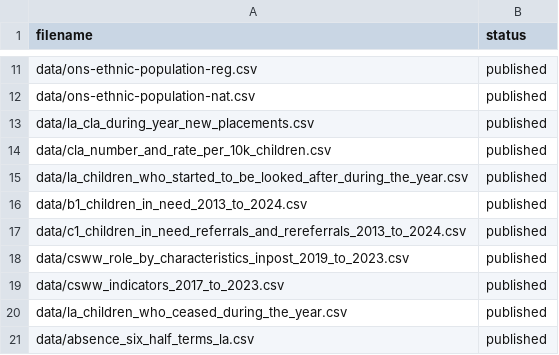
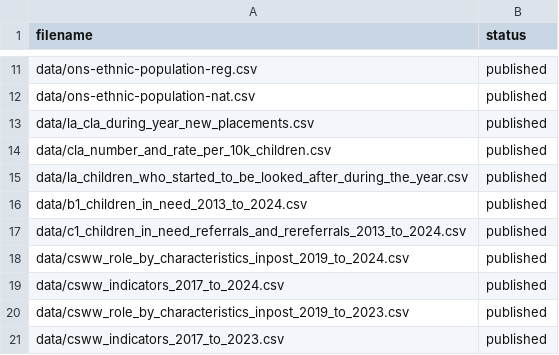
Before and after one commit to dfe-analytical-services/CSC_outcomes_and_enablers, a CSV file: datafiles_log.csv, drawn as a sheet; only a part is shown, gaps mark what is left out; the shorter side is filled out with more unchanged rows; the diff names each change by its address in the sheet, - before the commit and + after, or states it on an @@ line.

Commit message:
Workforce data update 2024 data. 2 csvs added, log updated,read_data.R updated

```diff
--- a/datafiles_log.csv
+++ b/datafiles_log.csv
+row 18: data/csww_role_by_characteristics_inpost_2019_to_2024.csv | published
+row 19: data/csww_indicators_2017_to_2024.csv | published
```
Also changed, not shown: 5 other files.
